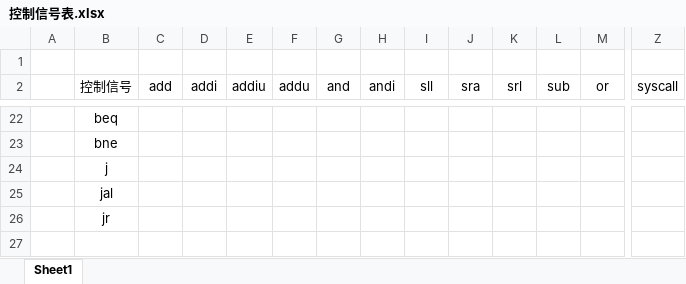
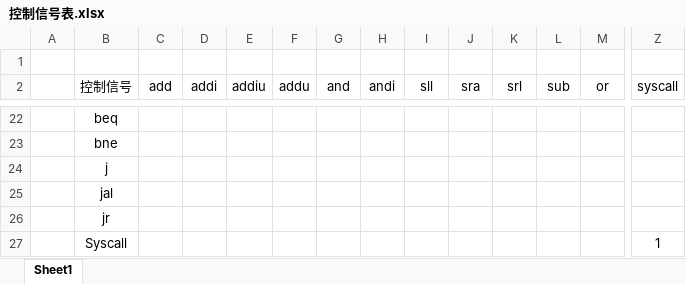
Before and after one commit to lnsqrt2/CPU_LAB, an Excel workbook: Lab4CPU设计实验/控制信号表.xlsx, sheet Sheet1, drawn as a sheet; only a part is shown, gaps mark what is left out; values as stored, in another font and other column widths than the file's, no borders; rows hold the shown columns only; the diff names each change by its address in the sheet, - before the commit and + after, or states it on an @@ line.

```diff
--- a/Lab4CPU设计实验/控制信号表.xlsx (sheet Sheet1)
+++ b/Lab4CPU设计实验/控制信号表.xlsx (sheet Sheet1)
+row 27:  | Syscall |  |  |  |  |  |  |  |  |  |  |  | 1
```
Also changed, not shown: Lab4CPU设计实验/真值表.xlsx, 1 other file.
